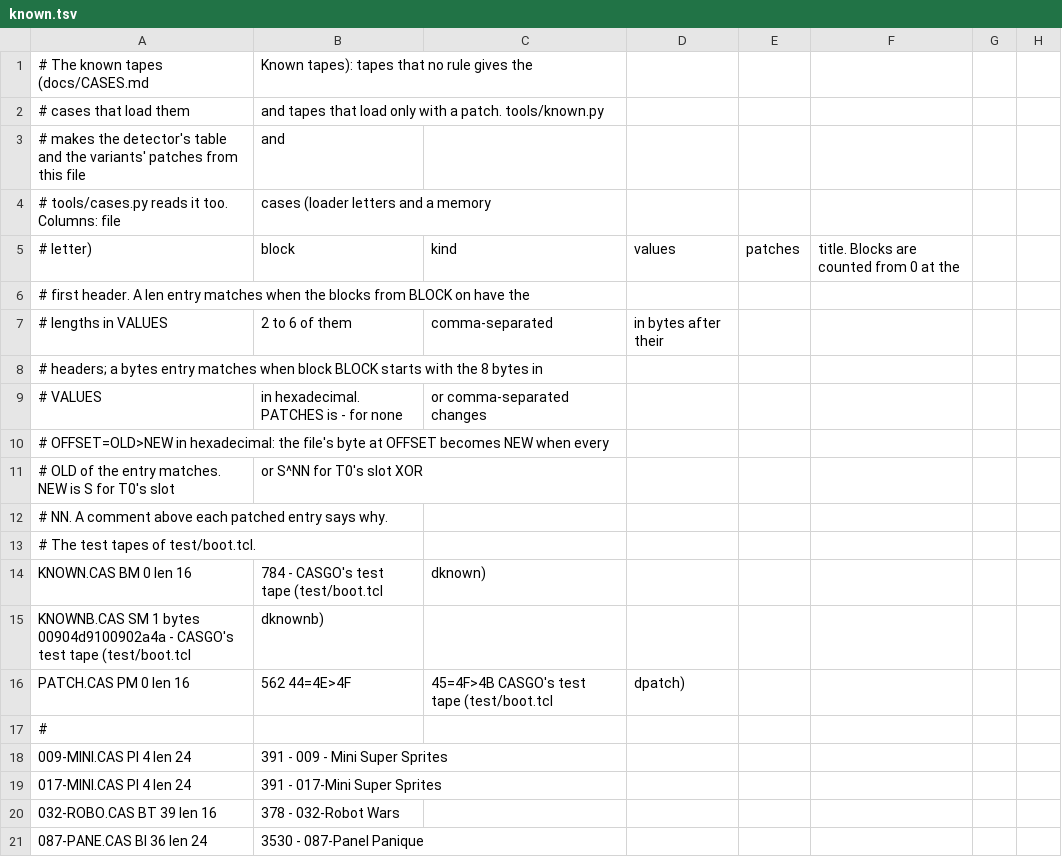
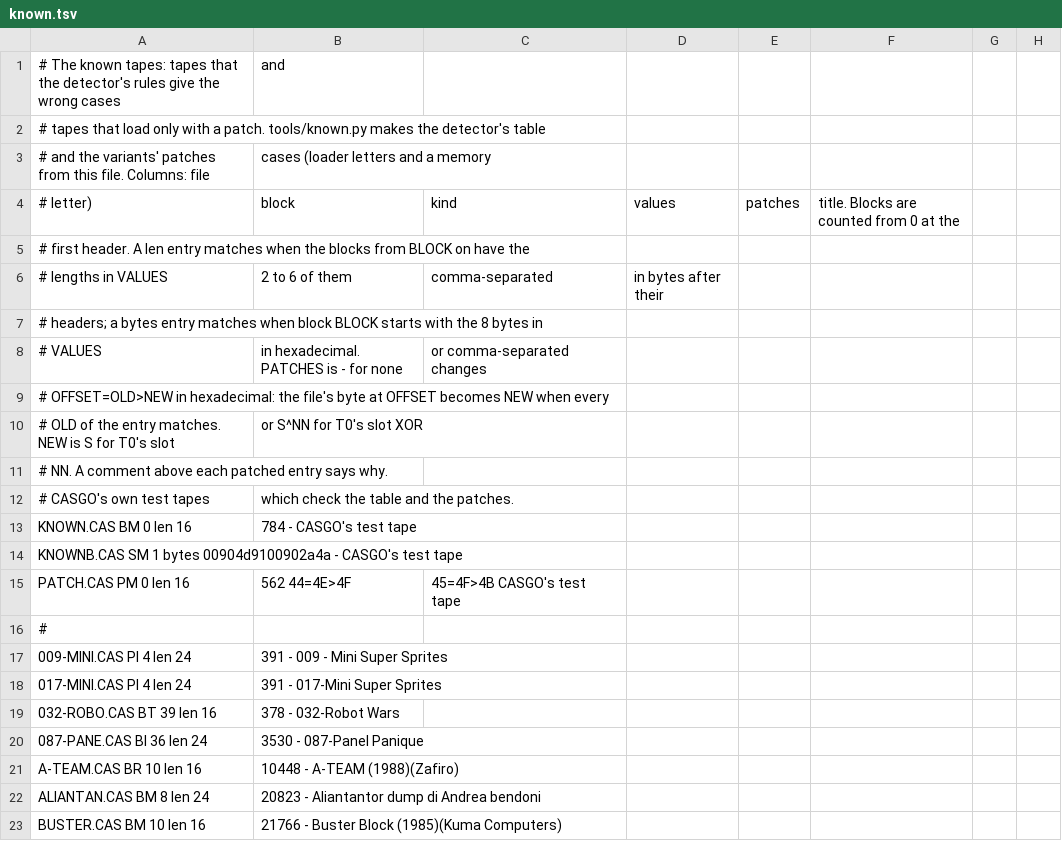
Before and after one commit to xesco/casgo, a TSV file: tools/known.tsv, drawn as a sheet; only a part is shown; the shorter side is filled out with more unchanged rows; removed rows and columns are numbered as before the commit, all else as after; rows hold the shown columns only; the diff names each change by its address in the sheet, - before the commit and + after, or states it on an @@ line.

```diff
--- a/tools/known.tsv
+++ b/tools/known.tsv
-row 1: # The known tapes (docs/CASES.md | Known tapes): tapes that no rule gives the
-row 2: # cases that load them | and tapes that load only with a patch. tools/known.py
-A1: # makes the detector's table and the variants' patches from this file
+A1: # The known tapes: tapes that the detector's rules give the wrong cases
+row 2: # tapes that load only with a patch. tools/known.py makes the detector's table
-A3: # tools/cases.py reads it too. Columns: file
+A3: # and the variants' patches from this file. Columns: file
-row 13: # The test tapes of test/boot.tcl.
+row 12: # CASGO's own test tapes | which check the table and the patches.
-B13: 784 - CASGO's test tape (test/boot.tcl
+B13: 784 - CASGO's test tape
-C13: dknown)
+C13: (empty)
-row 15: KNOWNB.CAS SM 1 bytes 00904d9100902a4a - CASGO's test tape (test/boot.tcl | dknownb)
+row 14: KNOWNB.CAS SM 1 bytes 00904d9100902a4a - CASGO's test tape
-C15: 45=4F>4B CASGO's test tape (test/boot.tcl
+C15: 45=4F>4B CASGO's test tape
-D15: dpatch)
+D15: (empty)
```
